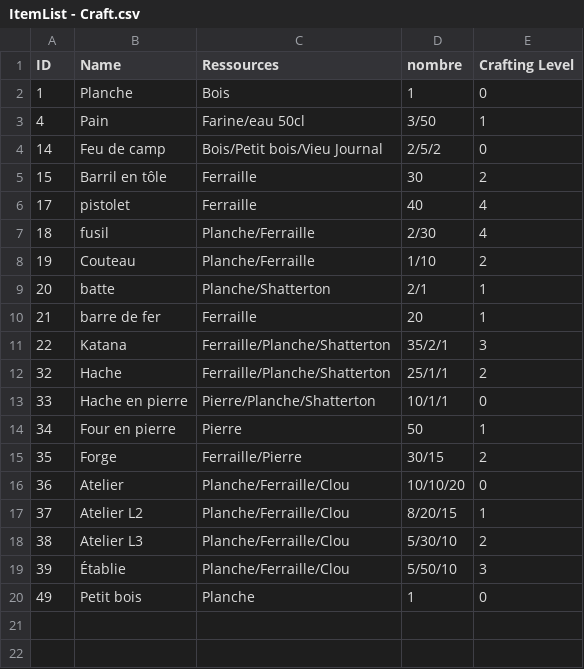
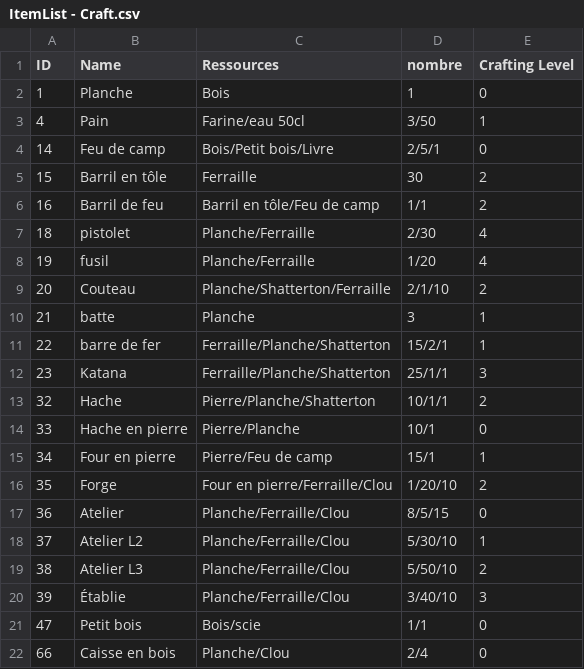
Before and after one commit to Decratos/Into_The_Frost_Project, a CSV file: Assets/Resources/Tableur/ItemList - Craft.csv, drawn as a sheet.

```diff
--- a/Assets/Resources/Tableur/ItemList - Craft.csv
+++ b/Assets/Resources/Tableur/ItemList - Craft.csv
@@ -3,18 +3,20 @@ ID,Name,Ressources,nombre,Crafting Level
 4,Pain,Farine/eau 50cl,3/50,1
-14,Feu de camp,Bois/Petit bois/Vieu Journal,2/5/2,0
+14,Feu de camp,Bois/Petit bois/Livre,2/5/1,0
 15,Barril en tôle,Ferraille,30,2
-17,pistolet,Ferraille,40,4
-18,fusil,Planche/Ferraille,2/30,4
-19,Couteau,Planche/Ferraille,1/10,2
-20,batte,Planche/Shatterton,2/1,1
-21,barre de fer,Ferraille,20,1
-22,Katana,Ferraille/Planche/Shatterton,35/2/1,3
-32,Hache,Ferraille/Planche/Shatterton,25/1/1,2
-33,Hache en pierre,Pierre/Planche/Shatterton,10/1/1,0
-34,Four en pierre,Pierre,50,1
-35,Forge,Ferraille/Pierre,30/15,2
-36,Atelier,Planche/Ferraille/Clou,10/10/20,0
-37,Atelier L2,Planche/Ferraille/Clou,8/20/15,1
-38,Atelier L3,Planche/Ferraille/Clou,5/30/10,2
-39,Établie,Planche/Ferraille/Clou,5/50/10,3
-49,Petit bois,Planche,1,0
+16,Barril de feu,Barril en tôle/Feu de camp,1/1,2
+18,pistolet,Planche/Ferraille,2/30,4
+19,fusil,Planche/Ferraille,1/20,4
+20,Couteau,Planche/Shatterton/Ferraille,2/1/10,2
+21,batte,Planche,3,1
+22,barre de fer,Ferraille/Planche/Shatterton,15/2/1,1
+23,Katana,Ferraille/Planche/Shatterton,25/1/1,3
+32,Hache,Pierre/Planche/Shatterton,10/1/1,2
+33,Hache en pierre,Pierre/Planche,10/1,0
+34,Four en pierre,Pierre/Feu de camp,15/1,1
+35,Forge,Four en pierre/Ferraille/Clou,1/20/10,2
+36,Atelier,Planche/Ferraille/Clou,8/5/15,0
+37,Atelier L2,Planche/Ferraille/Clou,5/30/10,1
+38,Atelier L3,Planche/Ferraille/Clou,5/50/10,2
+39,Établie,Planche/Ferraille/Clou,3/40/10,3
+47,Petit bois,Bois/scie,1/1,0
+66,Caisse en bois,Planche/Clou,2/4,0
```
Also changed, not shown: Assets/Resources/Tableur/ItemList - Food.csv, Assets/Resources/Tableur/ItemList - Vetements.csv, 11 other files.
